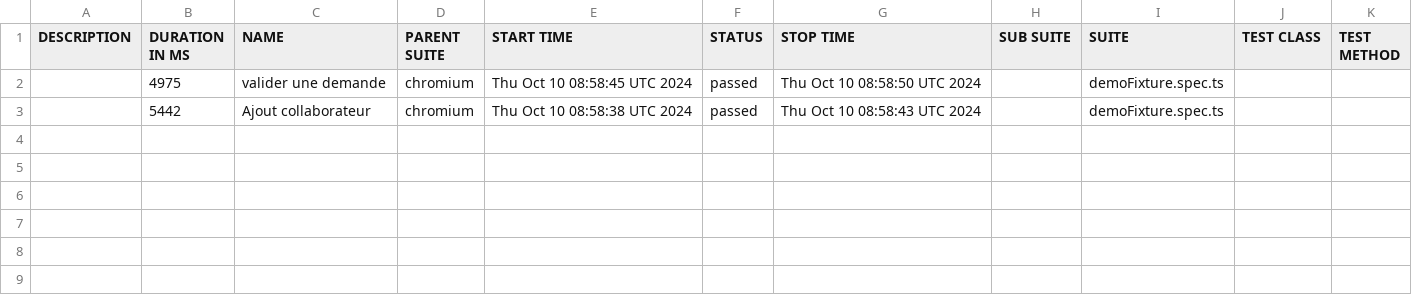
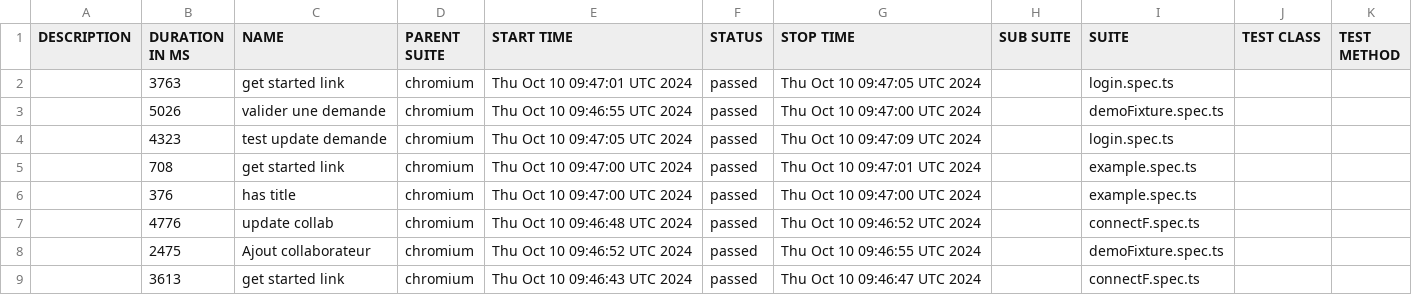
Before and after one commit to awatagiltoo1/MossalPlaywright, a CSV file: data/suites.csv, drawn as a sheet.

```diff
--- a/data/suites.csv
+++ b/data/suites.csv
@@ -1,3 +1,9 @@
 "DESCRIPTION","DURATION IN MS","NAME","PARENT SUITE","START TIME","STATUS","STOP TIME","SUB SUITE","SUITE","TEST CLASS","TEST METHOD"
-"","4975","valider une demande","chromium","Thu Oct 10 08:58:45 UTC 2024","passed","Thu Oct 10 08:58:50 UTC 2024","","demoFixture.spec.ts","",""
-"","5442","Ajout collaborateur","chromium","Thu Oct 10 08:58:38 UTC 2024","passed","Thu Oct 10 08:58:43 UTC 2024","","demoFixture.spec.ts","",""
+"","3763","get started link","chromium","Thu Oct 10 09:47:01 UTC 2024","passed","Thu Oct 10 09:47:05 UTC 2024","","login.spec.ts","",""
+"","5026","valider une demande","chromium","Thu Oct 10 09:46:55 UTC 2024","passed","Thu Oct 10 09:47:00 UTC 2024","","demoFixture.spec.ts","",""
+"","4323","test update demande","chromium","Thu Oct 10 09:47:05 UTC 2024","passed","Thu Oct 10 09:47:09 UTC 2024","","login.spec.ts","",""
+"","708","get started link","chromium","Thu Oct 10 09:47:00 UTC 2024","passed","Thu Oct 10 09:47:01 UTC 2024","","example.spec.ts","",""
+"","376","has title","chromium","Thu Oct 10 09:47:00 UTC 2024","passed","Thu Oct 10 09:47:00 UTC 2024","","example.spec.ts","",""
+"","4776","update collab","chromium","Thu Oct 10 09:46:48 UTC 2024","passed","Thu Oct 10 09:46:52 UTC 2024","","connectF.spec.ts","",""
+"","2475","Ajout collaborateur","chromium","Thu Oct 10 09:46:52 UTC 2024","passed","Thu Oct 10 09:46:55 UTC 2024","","demoFixture.spec.ts","",""
+"","3613","get started link","chromium","Thu Oct 10 09:46:43 UTC 2024","passed","Thu Oct 10 09:46:47 UTC 2024","","connectF.spec.ts","",""
```
Also changed, not shown: 31 other files.
